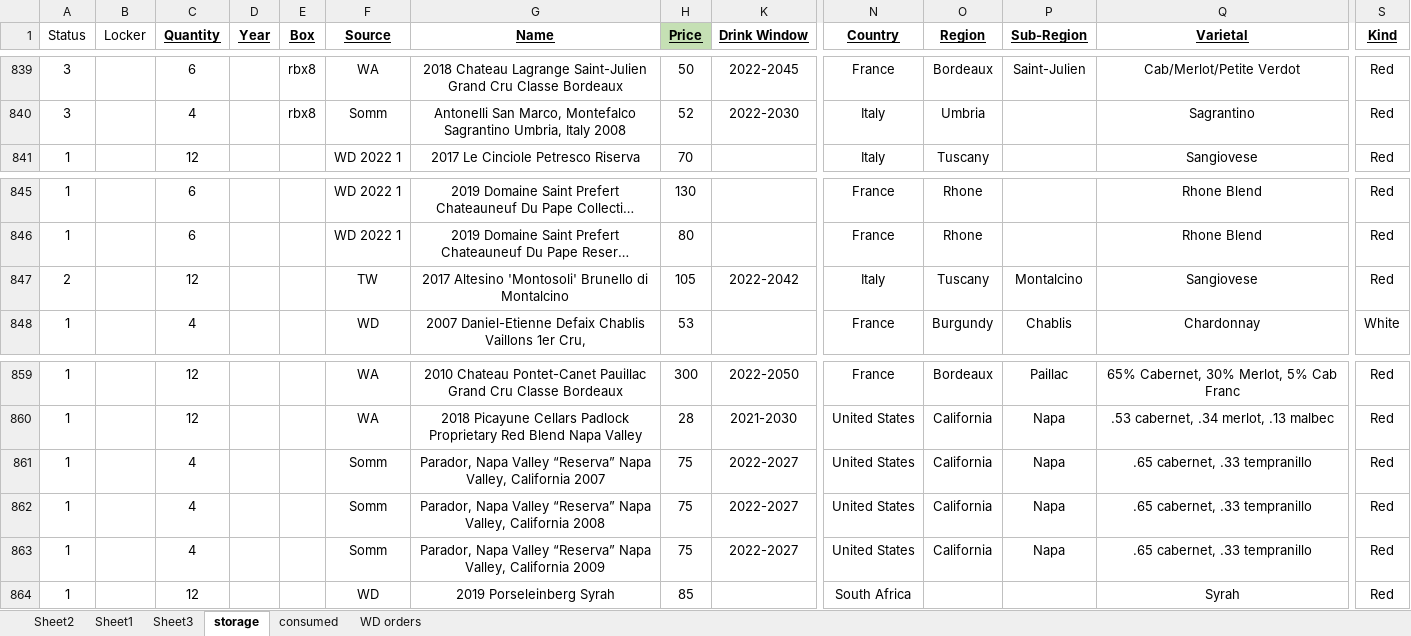
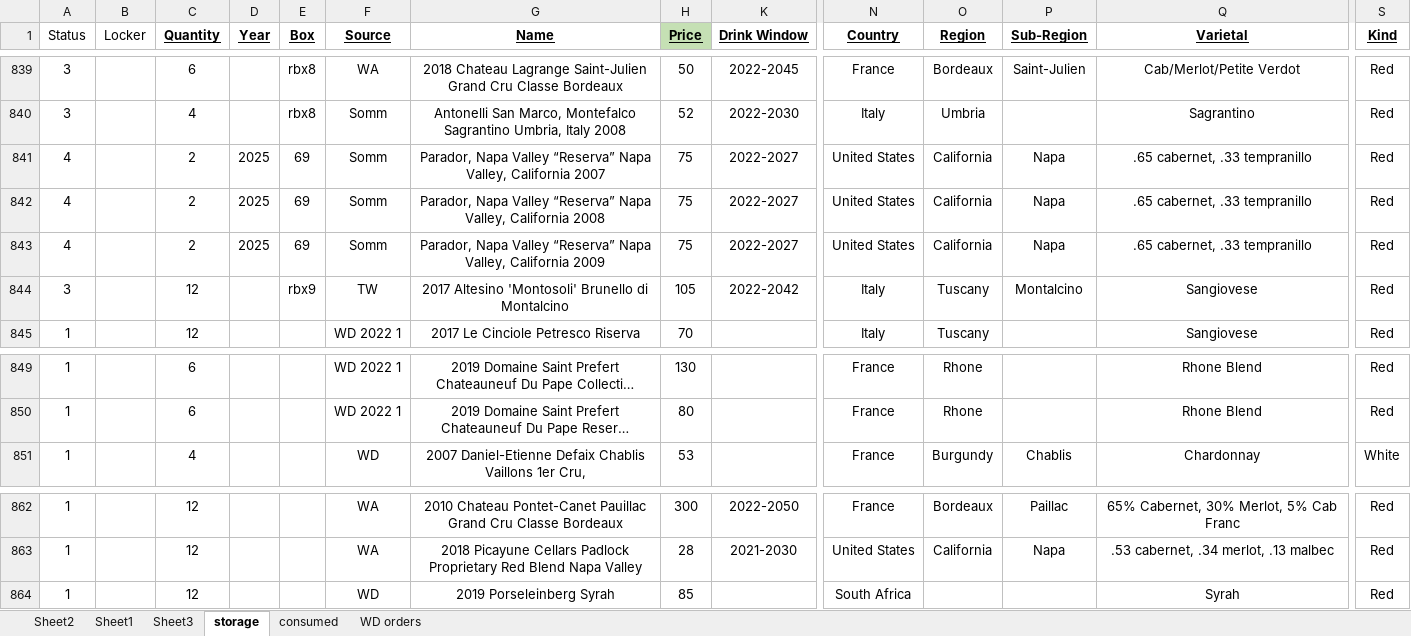
Before and after one commit to karlpolen/great-books, an Excel workbook: wine.xlsx, sheet storage, drawn as a sheet; only a part is shown, gaps mark what is left out; long unchanged cells end in …; values as stored, in another font and other column widths than the file's, no borders; removed rows and columns are numbered as before the commit, all else as after; rows hold the shown columns only; the diff names each change by its address in the sheet, - before the commit and + after, or states it on an @@ line.

```diff
--- a/wine.xlsx (sheet storage)
+++ b/wine.xlsx (sheet storage)
+row 841: 4 |  | 2 | 2025 | 69 | Somm | Parador, Napa Valley “Reserva” Napa Valley, California 2007 | 75 | 2022-2027 | United States | California | Napa | .65 cabernet, .33 tempranillo | Red
+row 842: 4 |  | 2 | 2025 | 69 | Somm | Parador, Napa Valley “Reserva” Napa Valley, California 2008 | 75 | 2022-2027 | United States | California | Napa | .65 cabernet, .33 tempranillo | Red
+row 843: 4 |  | 2 | 2025 | 69 | Somm | Parador, Napa Valley “Reserva” Napa Valley, California 2009 | 75 | 2022-2027 | United States | California | Napa | .65 cabernet, .33 tempranillo | Red
+row 844: 3 |  | 12 |  | rbx9 | TW | 2017 Altesino 'Montosoli' Brunello di Montalcino | 105 | 2022-2042 | Italy | Tuscany | Montalcino | Sangiovese | Red
-row 847: 2 |  | 12 |  |  | TW | 2017 Altesino 'Montosoli' Brunello di Montalcino | 105 | 2022-2042 | Italy | Tuscany | Montalcino | Sangiovese | Red
-row 861: 1 |  | 4 |  |  | Somm | Parador, Napa Valley “Reserva” Napa Valley, California 2007 | 75 | 2022-2027 | United States | California | Napa | .65 cabernet, .33 tempranillo | Red
-row 862: 1 |  | 4 |  |  | Somm | Parador, Napa Valley “Reserva” Napa Valley, California 2008 | 75 | 2022-2027 | United States | California | Napa | .65 cabernet, .33 tempranillo | Red
-row 863: 1 |  | 4 |  |  | Somm | Parador, Napa Valley “Reserva” Napa Valley, California 2009 | 75 | 2022-2027 | United States | California | Napa | .65 cabernet, .33 tempranillo | Red
```
Also changed, not shown: sheet consumed, Books.xlsx.
